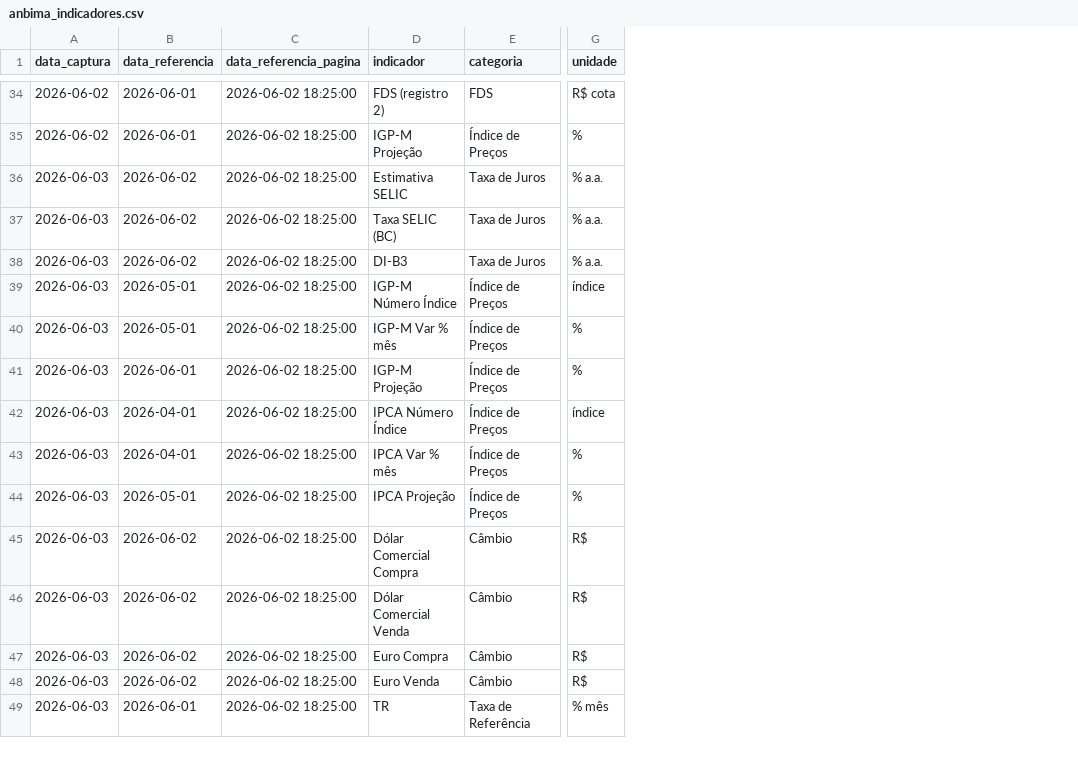
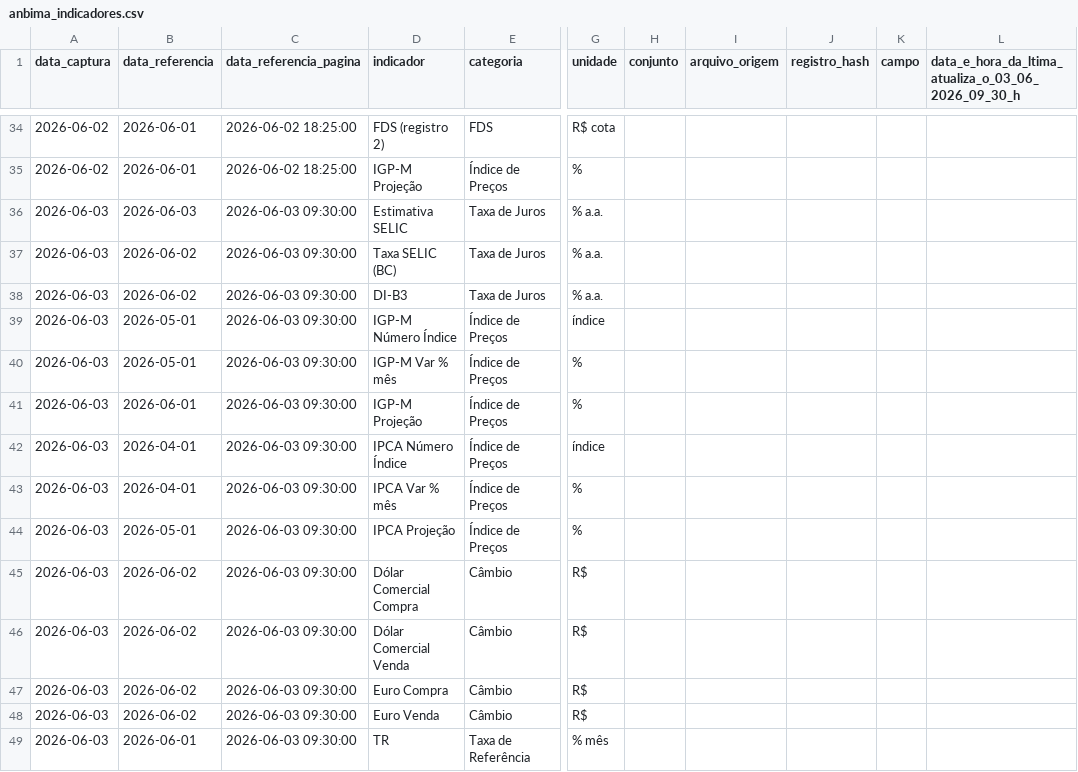
Before and after one commit to PulseDataLabs/PulseFlat, a CSV file: data/anbima_indicadores.csv, drawn as a sheet; only a part is shown, gaps mark what is left out; the diff covers the shown part only; the diff names each change by its address in the sheet, - before the commit and + after, or states it on an @@ line.

```diff
--- a/data/anbima_indicadores.csv
+++ b/data/anbima_indicadores.csv
+column H (conjunto), empty
+column I (arquivo_origem), empty
+column J (registro_hash), empty
+column K (campo), empty
+column L, row 1: data_e_hora_da_ltima_atualiza_o_03_06_2026_09_30_h
-B36 (data_referencia): 2026-06-02
+B36 (data_referencia): 2026-06-03
-C36:C49 (data_referencia_pagina): 2026-06-02 18:25:00
+C36:C49 (data_referencia_pagina): 2026-06-03 09:30:00
```
Also changed, not shown: 25 added rows and 3 edited cells elsewhere in this file, data/b3_bvbg028.csv, data/b3_bvbg086.csv, 19 other files.
